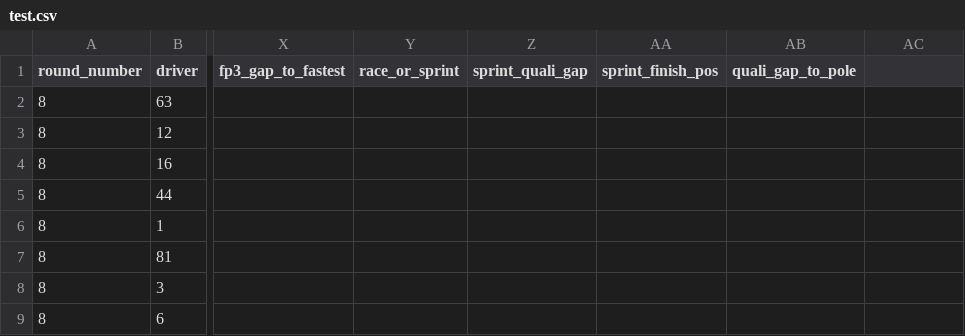
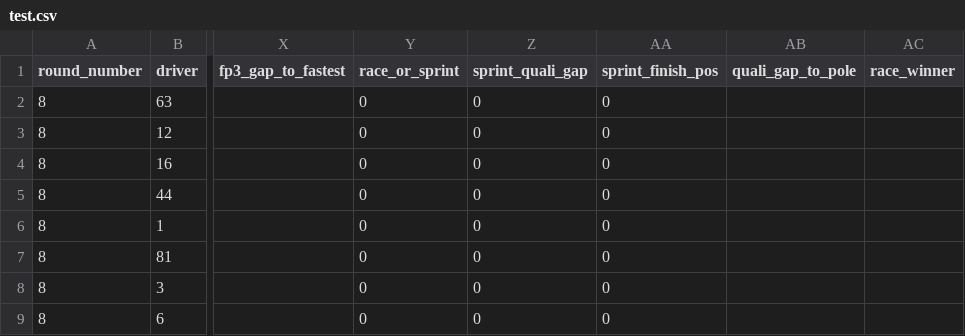
Before and after one commit to vaibhavdeeptmurty/F1_Race_Winner_Predictor, a CSV file: test.csv, drawn as a sheet; only a part is shown, gaps mark what is left out; the diff names each change by its address in the sheet, - before the commit and + after, or states it on an @@ line.

Commit message:
Bug fix and ready for Austrian GP
Bug fix and ready for Austrian GP(no practice data yet)

```diff
--- a/test.csv
+++ b/test.csv
-AC1: (empty)
+AC1: race_winner
-Y2:Y9 (race_or_sprint): (empty)
+Y2:Y9 (race_or_sprint): 0
-Z2:Z9 (sprint_quali_gap): (empty)
+Z2:Z9 (sprint_quali_gap): 0
-AA2:AA9 (sprint_finish_pos): (empty)
+AA2:AA9 (sprint_finish_pos): 0
```
Also changed, not shown: 1 other file.
